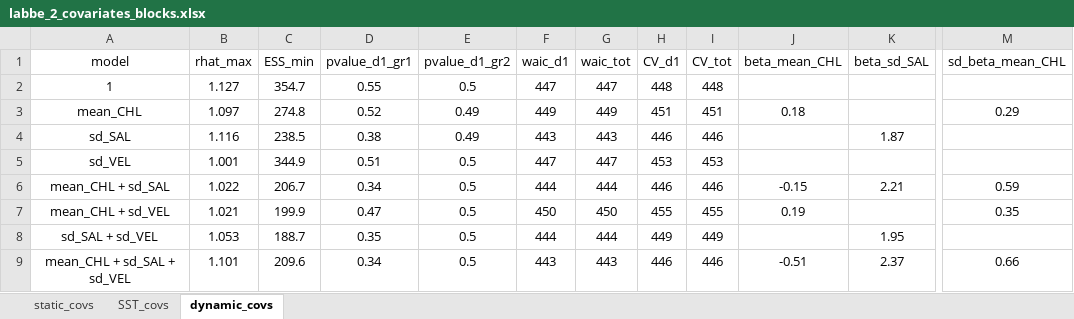
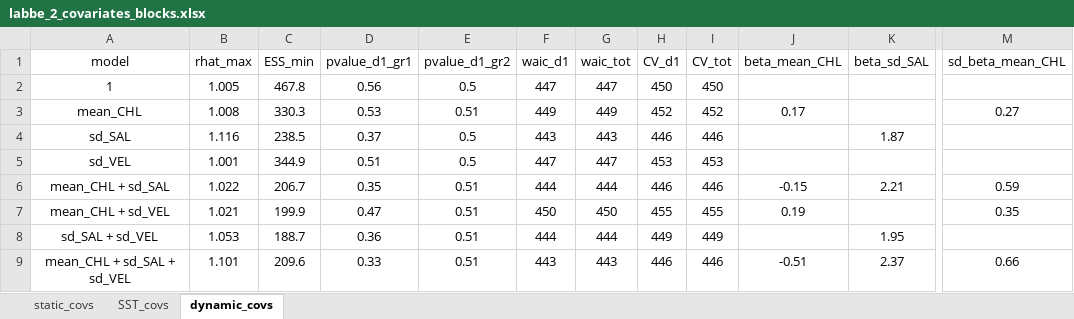
Before and after one commit to louisschroll/stage_M2, an Excel workbook: 3.results/model_selection/labbe_2_covariates_blocks.xlsx, sheet dynamic_covs, drawn as a sheet; only a part is shown, gaps mark what is left out; values as stored, in another font and other column widths than the file's, no borders; conditional formats not drawn; the diff names each change by its address in the sheet, - before the commit and + after, or states it on an @@ line.

```diff
--- a/3.results/model_selection/labbe_2_covariates_blocks.xlsx (sheet dynamic_covs)
+++ b/3.results/model_selection/labbe_2_covariates_blocks.xlsx (sheet dynamic_covs)
-B2 (rhat_max): 1.127
+B2 (rhat_max): 1.005
-C2 (ESS_min): 354.7
+C2 (ESS_min): 467.8
-D2 (pvalue_d1_gr1): 0.55
+D2 (pvalue_d1_gr1): 0.56
-H2 (CV_d1): 448
+H2 (CV_d1): 450
-I2 (CV_tot): 448
+I2 (CV_tot): 450
-B3 (rhat_max): 1.097
+B3 (rhat_max): 1.008
-C3 (ESS_min): 274.8
+C3 (ESS_min): 330.3
-D3 (pvalue_d1_gr1): 0.52
+D3 (pvalue_d1_gr1): 0.53
-E3 (pvalue_d1_gr2): 0.49
+E3 (pvalue_d1_gr2): 0.51
-H3 (CV_d1): 451
+H3 (CV_d1): 452
-I3 (CV_tot): 451
+I3 (CV_tot): 452
-J3 (beta_mean_CHL): 0.18
+J3 (beta_mean_CHL): 0.17
-M3 (sd_beta_mean_CHL): 0.29
+M3 (sd_beta_mean_CHL): 0.27
-D4 (pvalue_d1_gr1): 0.38
+D4 (pvalue_d1_gr1): 0.37
-E4 (pvalue_d1_gr2): 0.49
+E4 (pvalue_d1_gr2): 0.5
-D6 (pvalue_d1_gr1): 0.34
+D6 (pvalue_d1_gr1): 0.35
-E6:E9 (pvalue_d1_gr2): 0.5
+E6:E9 (pvalue_d1_gr2): 0.51
-D8 (pvalue_d1_gr1): 0.35
+D8 (pvalue_d1_gr1): 0.36
-D9 (pvalue_d1_gr1): 0.34
+D9 (pvalue_d1_gr1): 0.33
```
Also changed, not shown: sheet SST_covs, sheet static_covs, 3.results/model_selection/mouette_melanocephale_R_2_covariates_blocks.xlsx, 3.results/model_selection/mouette_rieuse_HR_2_covariates_blocks.xlsx, 7 other files.
